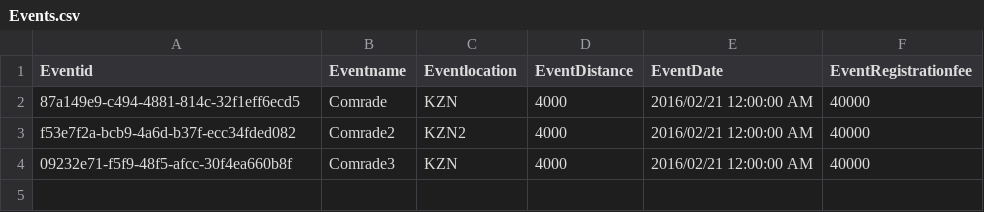
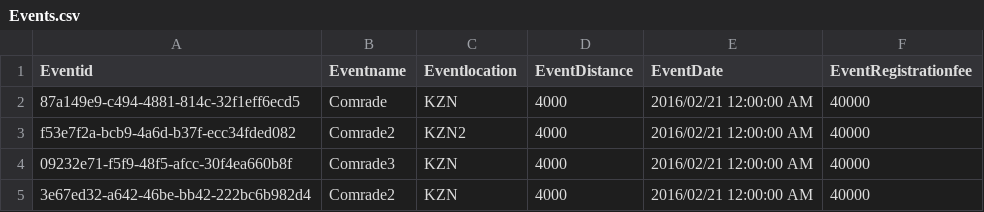
Before and after one commit to 44797729/jvmaseko, a CSV file: Datalayer/Flatfiles/Events.csv, drawn as a sheet; the diff names each change by its address in the sheet, - before the commit and + after, or states it on an @@ line.

```diff
--- a/Datalayer/Flatfiles/Events.csv
+++ b/Datalayer/Flatfiles/Events.csv
+row 5: 3e67ed32-a642-46be-bb42-222bc6b982d4 | Comrade2 | KZN | 4000 | 2016/02/21 12:00:00 AM | 40000
```
Also changed, not shown: Datalayer/Flatfiles/AtheleteEvents.csv, 3 other files.
